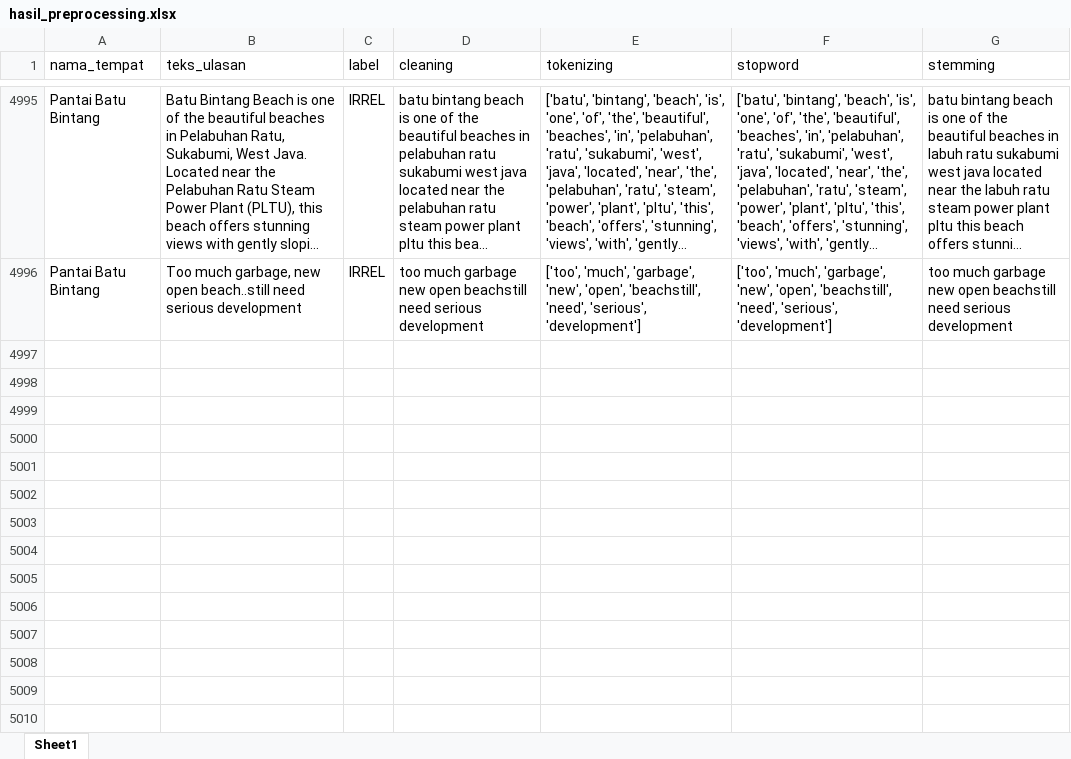
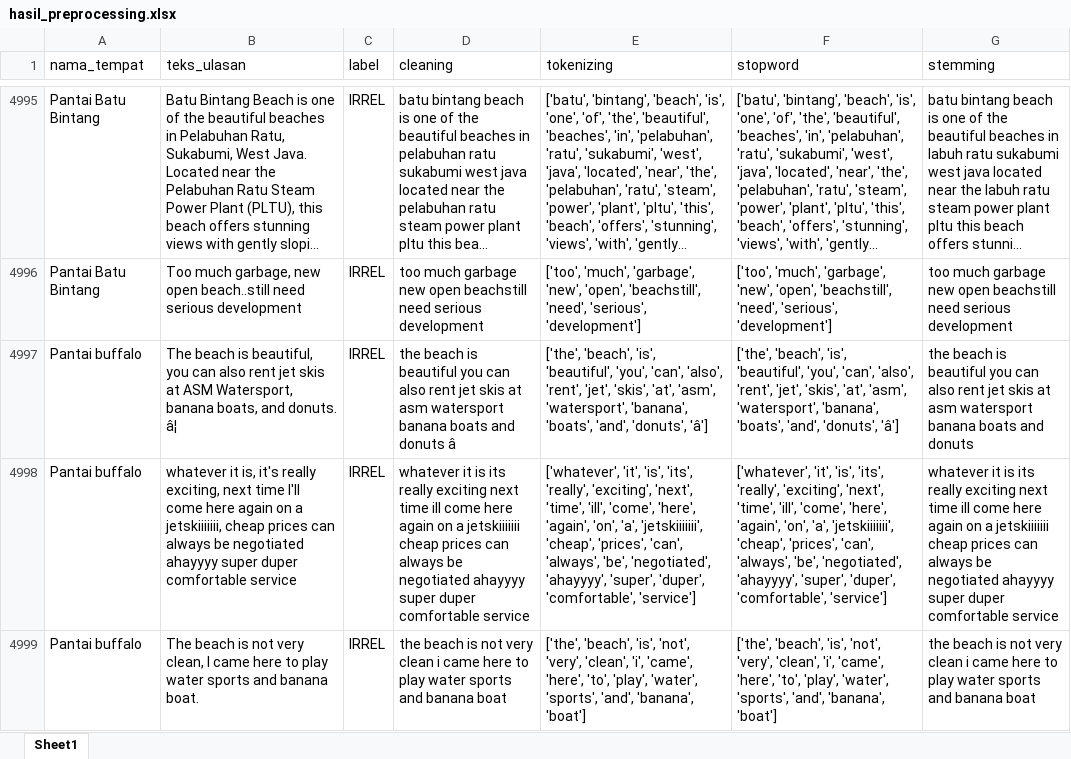
Before and after one commit to muizulrafi/skripsi-ulasan-wisata, an Excel workbook: data/preprocessing/hasil_preprocessing.xlsx, sheet Sheet1, drawn as a sheet; only a part is shown, gaps mark what is left out; long unchanged cells end in …; values as stored, in another font and other column widths than the file's, no borders; the diff names each change by its address in the sheet, - before the commit and + after, or states it on an @@ line.

```diff
--- a/data/preprocessing/hasil_preprocessing.xlsx (sheet Sheet1)
+++ b/data/preprocessing/hasil_preprocessing.xlsx (sheet Sheet1)
+row 4997: Pantai buffalo | The beach is beautiful, you can also rent jet skis at ASM Watersport, banana boats, and donuts. â¦ | IRREL | the beach is beautiful you can also rent jet skis at asm watersport banana boats and donuts â | ['the', 'beach', 'is', 'beautiful', 'you', 'can', 'also', 'rent', 'jet', 'skis', 'at', 'asm', 'watersport', 'banana', 'boats', 'and', 'donuts', 'â'] | ['the', 'beach', 'is', 'beautiful', 'you', 'can', 'also', 'rent', 'jet', 'skis', 'at', 'asm', 'watersport', 'banana', 'boats', 'and', 'donuts', 'â'] | the beach is beautiful you can also rent jet skis at asm watersport banana boats and donuts
+row 4998: Pantai buffalo | whatever it is, it's really exciting, next time I'll come here again on a jetskiiiiiii, cheap prices can always be negotiated ahayyyy super duper comfortable service | IRREL | whatever it is its really exciting next time ill come here again on a jetskiiiiiii cheap prices can always be negotiated ahayyyy super duper comfortable service | ['whatever', 'it', 'is', 'its', 'really', 'exciting', 'next', 'time', 'ill', 'come', 'here', 'again', 'on', 'a', 'jetskiiiiiii', 'cheap', 'prices', 'can', 'always', 'be', 'negotiated', 'ahayyyy', 'super', 'duper', 'comfortable', 'service'] | ['whatever', 'it', 'is', 'its', 'really', 'exciting', 'next', 'time', 'ill', 'come', 'here', 'again', 'on', 'a', 'jetskiiiiiii', 'cheap', 'prices', 'can', 'always', 'be', 'negotiated', 'ahayyyy', 'super', 'duper', 'comfortable', 'service'] | whatever it is its really exciting next time ill come here again on a jetskiiiiiii cheap prices can always be negotiated ahayyyy super duper comfortable service
+row 4999: Pantai buffalo | The beach is not very clean, I came here to play water sports and banana boat. | IRREL | the beach is not very clean i came here to play water sports and banana boat | ['the', 'beach', 'is', 'not', 'very', 'clean', 'i', 'came', 'here', 'to', 'play', 'water', 'sports', 'and', 'banana', 'boat'] | ['the', 'beach', 'is', 'not', 'very', 'clean', 'i', 'came', 'here', 'to', 'play', 'water', 'sports', 'and', 'banana', 'boat'] | the beach is not very clean i came here to play water sports and banana boat
```
Also changed, not shown: data/labelling/lembar_kerja_anotator_final.xlsx, data/output/distribusi_topik.xlsx, 6 other files.
